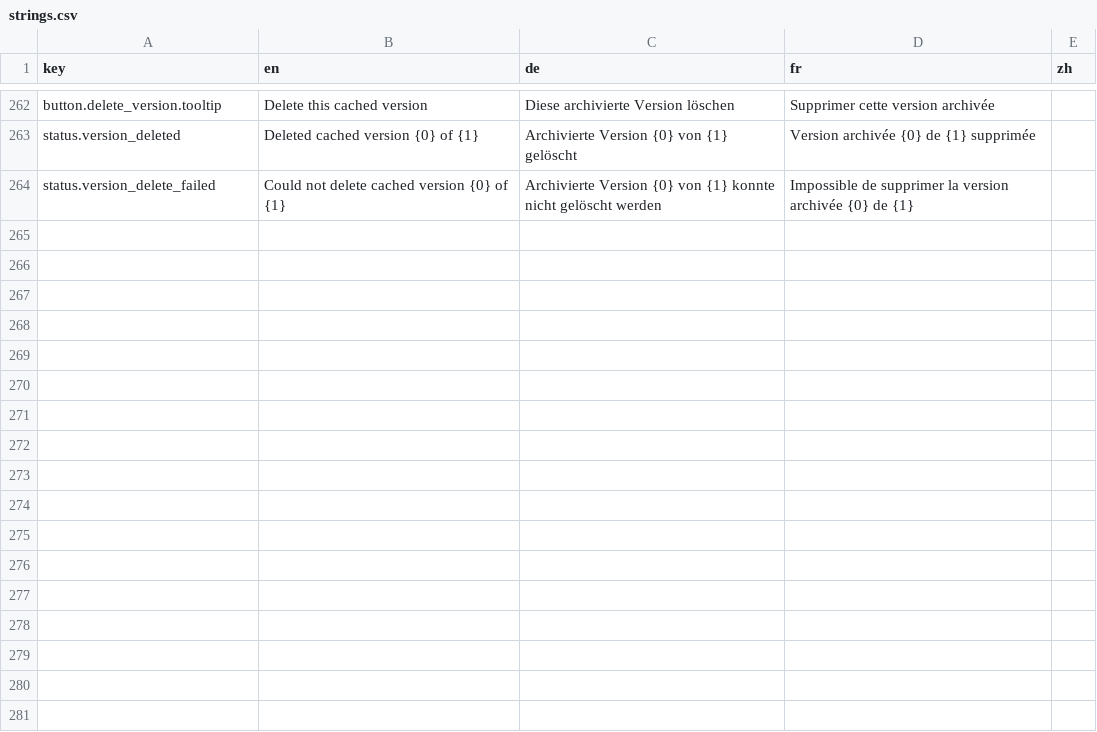
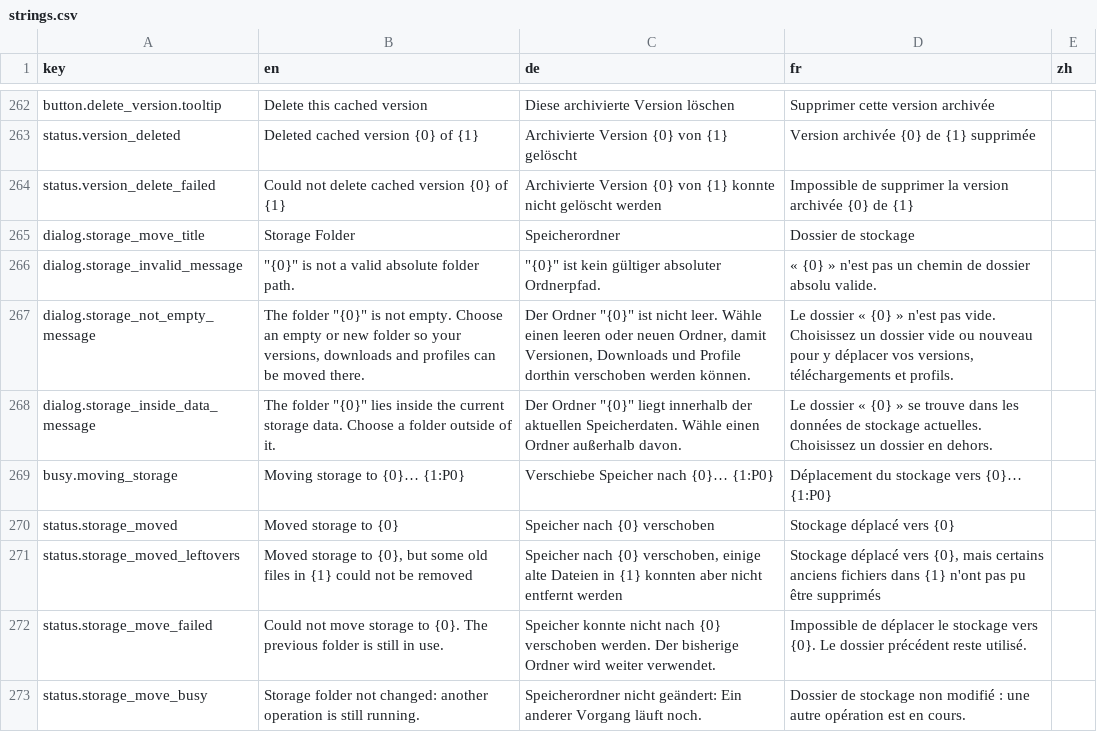
Before and after one commit to Fuggschen/DVModManager, a CSV file: DVModManager/Resources/strings.csv, drawn as a sheet; only a part is shown, gaps mark what is left out; the diff names each change by its address in the sheet, - before the commit and + after, or states it on an @@ line.

Commit message:
fix: storage folder relocation doesn't move data
Signed-off-by: Fuggschen <fuggschen@krk-gaming.de>

```diff
--- a/DVModManager/Resources/strings.csv
+++ b/DVModManager/Resources/strings.csv
+row 265: dialog.storage_move_title | Storage Folder | Speicherordner | Dossier de stockage
+row 266: dialog.storage_invalid_message | "{0}" is not a valid absolute folder path. | "{0}" ist kein gültiger absoluter Ordnerpfad. | « {0} » n'est pas un chemin de dossier absolu valide.
+row 267: dialog.storage_not_empty_message | The folder "{0}" is not empty. Choose an empty or new folder so your versions, downloads and profiles can be moved there. | Der Ordner "{0}" ist nicht leer. Wähle einen leeren oder neuen Ordner, damit Versionen, Downloads und Profile dorthin verschoben werden können. | Le dossier « {0} » n'est pas vide. Choisissez un dossier vide ou nouveau pour y déplacer vos versions, téléchargements et profils.
+row 268: dialog.storage_inside_data_message | The folder "{0}" lies inside the current storage data. Choose a folder outside of it. | Der Ordner "{0}" liegt innerhalb der aktuellen Speicherdaten. Wähle einen Ordner außerhalb davon. | Le dossier « {0} » se trouve dans les données de stockage actuelles. Choisissez un dossier en dehors.
+row 269: busy.moving_storage | Moving storage to {0}… {1:P0} | Verschiebe Speicher nach {0}… {1:P0} | Déplacement du stockage vers {0}… {1:P0}
+row 270: status.storage_moved | Moved storage to {0} | Speicher nach {0} verschoben | Stockage déplacé vers {0}
+row 271: status.storage_moved_leftovers | Moved storage to {0}, but some old files in {1} could not be removed | Speicher nach {0} verschoben, einige alte Dateien in {1} konnten aber nicht entfernt werden | Stockage déplacé vers {0}, mais certains anciens fichiers dans {1} n'ont pas pu être supprimés
+row 272: status.storage_move_failed | Could not move storage to {0}. The previous folder is still in use. | Speicher konnte nicht nach {0} verschoben werden. Der bisherige Ordner wird weiter verwendet. | Impossible de déplacer le stockage vers {0}. Le dossier précédent reste utilisé.
+row 273: status.storage_move_busy | Storage folder not changed: another operation is still running. | Speicherordner nicht geändert: Ein anderer Vorgang läuft noch. | Dossier de stockage non modifié : une autre opération est en cours.
```
Also changed, not shown: 6 other files.
